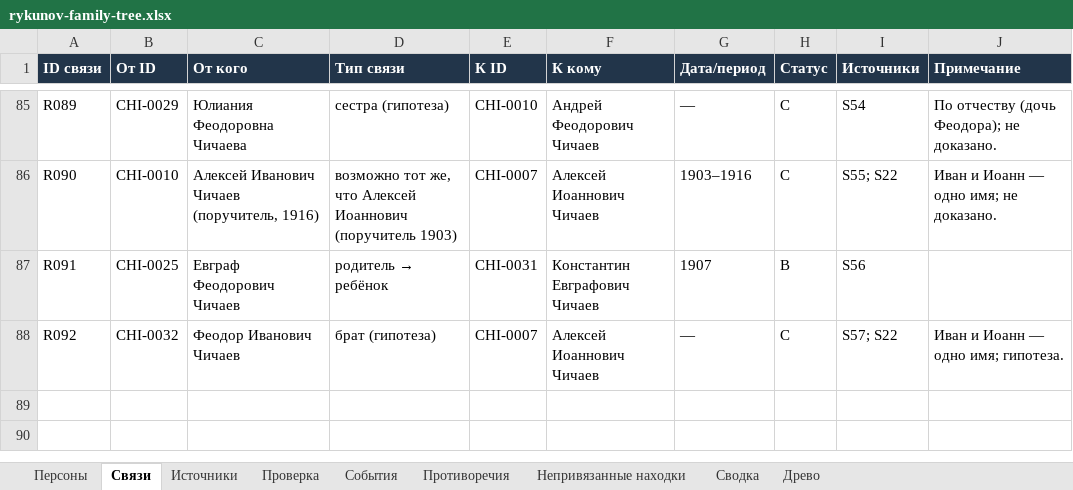
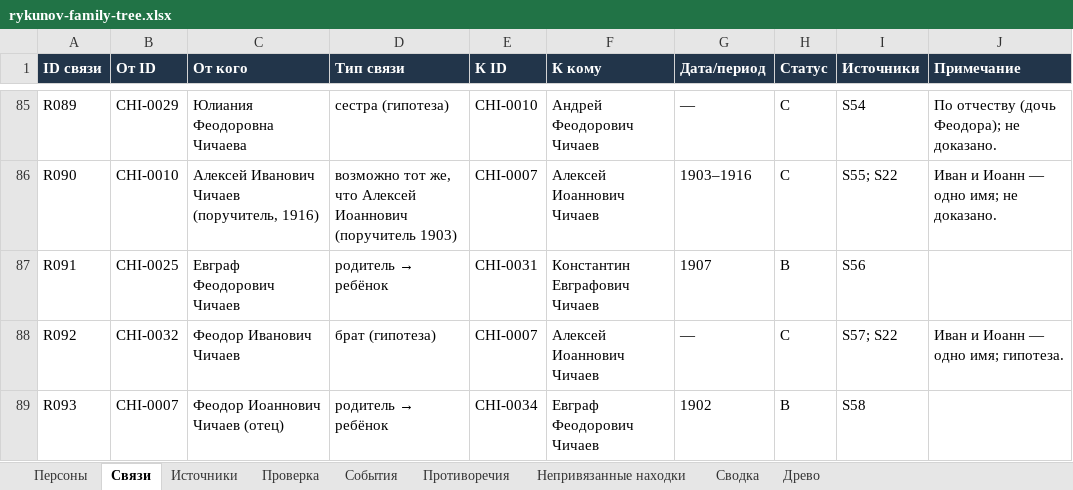
Before and after one commit to kilevoy/rykunov-family-tree, an Excel workbook: data/rykunov-family-tree.xlsx, sheet Связи, drawn as a sheet; only a part is shown, gaps mark what is left out; values as stored, in another font and other column widths than the file's, no borders; the diff names each change by its address in the sheet, - before the commit and + after, or states it on an @@ line.

```diff
--- a/data/rykunov-family-tree.xlsx (sheet Связи)
+++ b/data/rykunov-family-tree.xlsx (sheet Связи)
+row 89: R093 | CHI-0007 | Феодор Иоаннович Чичаев (отец) | родитель → ребёнок | CHI-0034 | Евграф Феодорович Чичаев | 1902 | B | S58
```
Also changed, not shown: sheet Персоны, sheet Непривязанные находки, sheet Источники.
